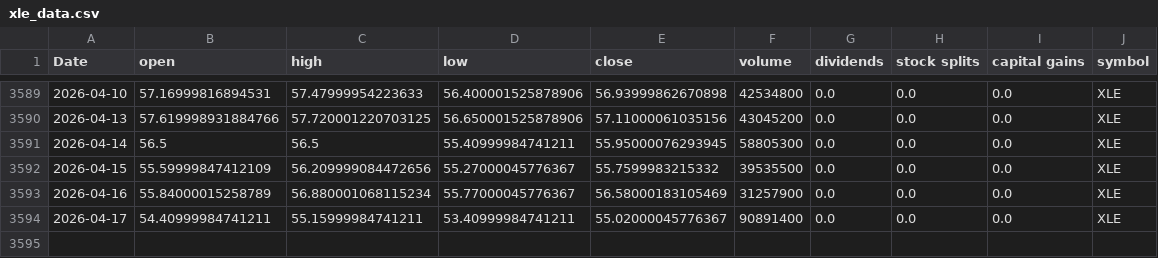
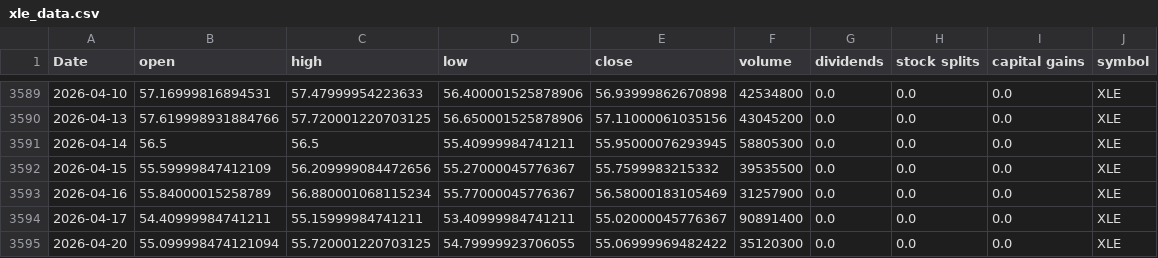
Before and after one commit to Akishai18/SignalM, a CSV file: data/sectors/xle_data.csv, drawn as a sheet; only a part is shown, gaps mark what is left out.

```diff
--- a/data/sectors/xle_data.csv
+++ b/data/sectors/xle_data.csv
@@ -3594 +3594,2 @@ Date,open,high,low,close,volume,dividends,stock splits,capital gains,symbol
 2026-04-17,54.40999984741211,55.15999984741211,53.40999984741211,55.02000045776367,90891400,0.0,0.0,0.0,XLE
+2026-04-20,55.099998474121094,55.720001220703125,54.79999923706055,55.06999969482422,35120300,0.0,0.0,0.0,XLE
```
Also changed, not shown: data/sectors/xli_data.csv, data/sectors/xlre_data.csv, 45 other files.
